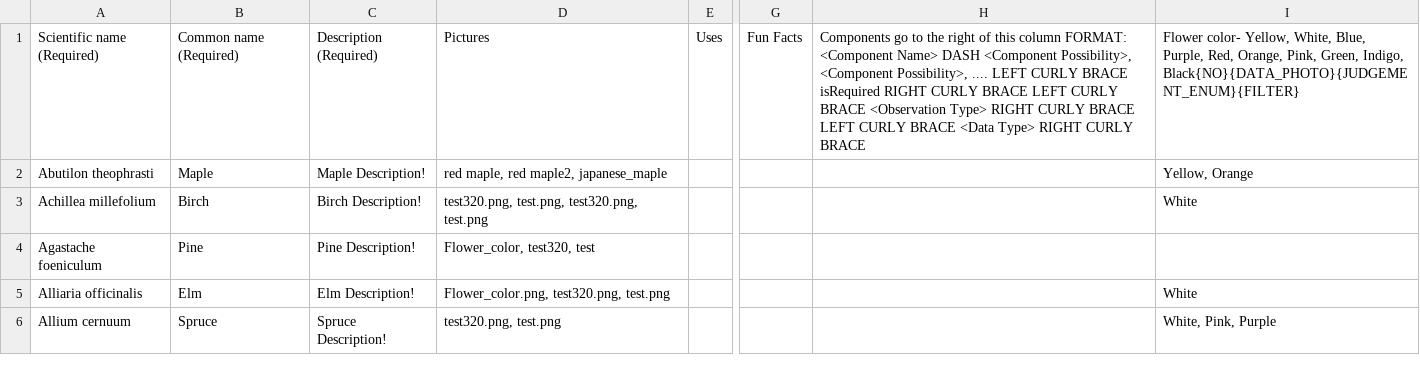
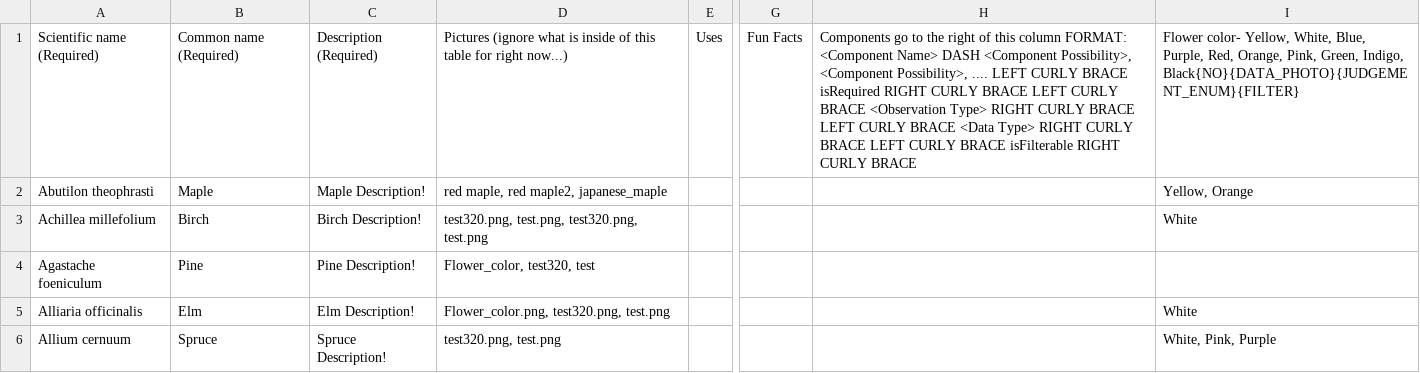
Before and after one commit to fielddaylab/biocore-plant-id-tool, a TSV file: FieldResearchTool/examplePlantData.tsv, drawn as a sheet; only a part is shown, gaps mark what is left out; the diff names each change by its address in the sheet, - before the commit and + after, or states it on an @@ line.

Commit message:
Changed parser to reflect new changes in spreadsheet. Also fixed small bug regarding ordering

```diff
--- a/FieldResearchTool/examplePlantData.tsv
+++ b/FieldResearchTool/examplePlantData.tsv
-D1: Pictures
+D1: Pictures (ignore what is inside of this table for right now...)
-H1: …CURLY BRACE
+H1: …CURLY BRACE LEFT CURLY BRACE isFilterable RIGHT CURLY BRACE
```
Also changed, not shown: 2 other files.
